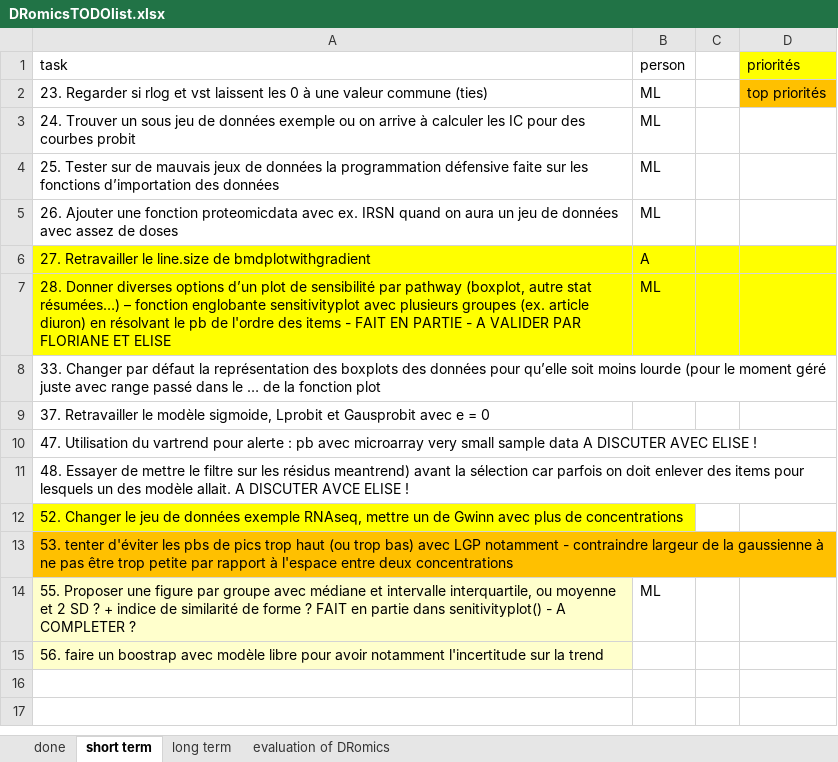
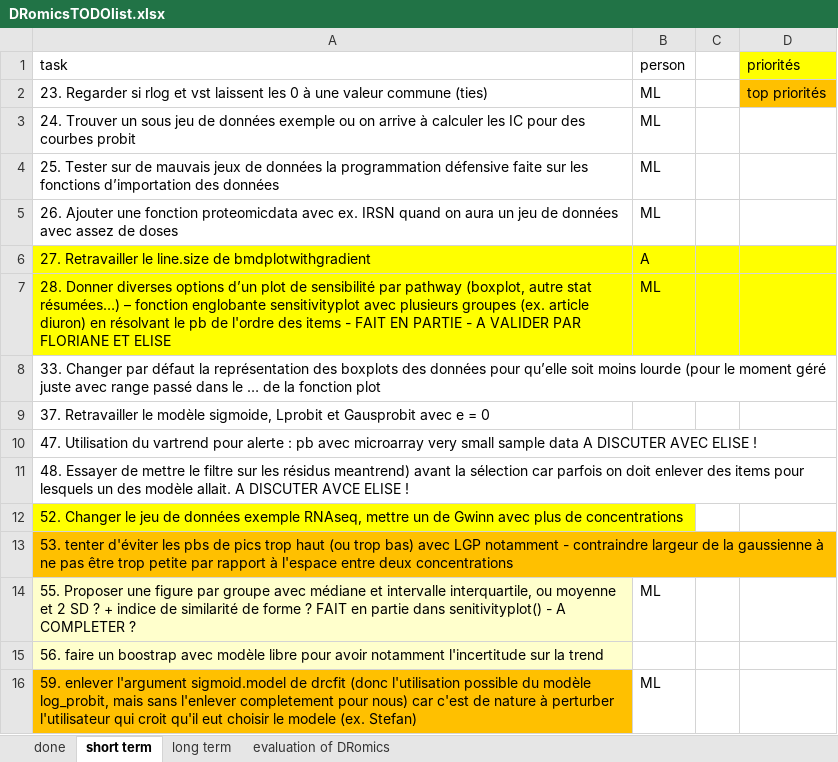
Before and after one commit to lbbe-software/DRomics, an Excel workbook: share/techdoc/DRomicsTODOlist.xlsx, sheet short term, drawn as a sheet; values as stored, in another font and other column widths than the file's, no borders; the diff names each change by its address in the sheet, - before the commit and + after, or states it on an @@ line.

Commit message:
add of an item to the todo list

```diff
--- a/share/techdoc/DRomicsTODOlist.xlsx (sheet short term)
+++ b/share/techdoc/DRomicsTODOlist.xlsx (sheet short term)
+row 16: 59. enlever l'argument sigmoid.model de drcfit (donc l'utilisation possible du modèle log_probit, mais sans l'enlever completement pour nous) car c'est de nature à perturber l'utilisateur qui croit qu'il eut choisir le modele (ex. Stefan) | ML
```
